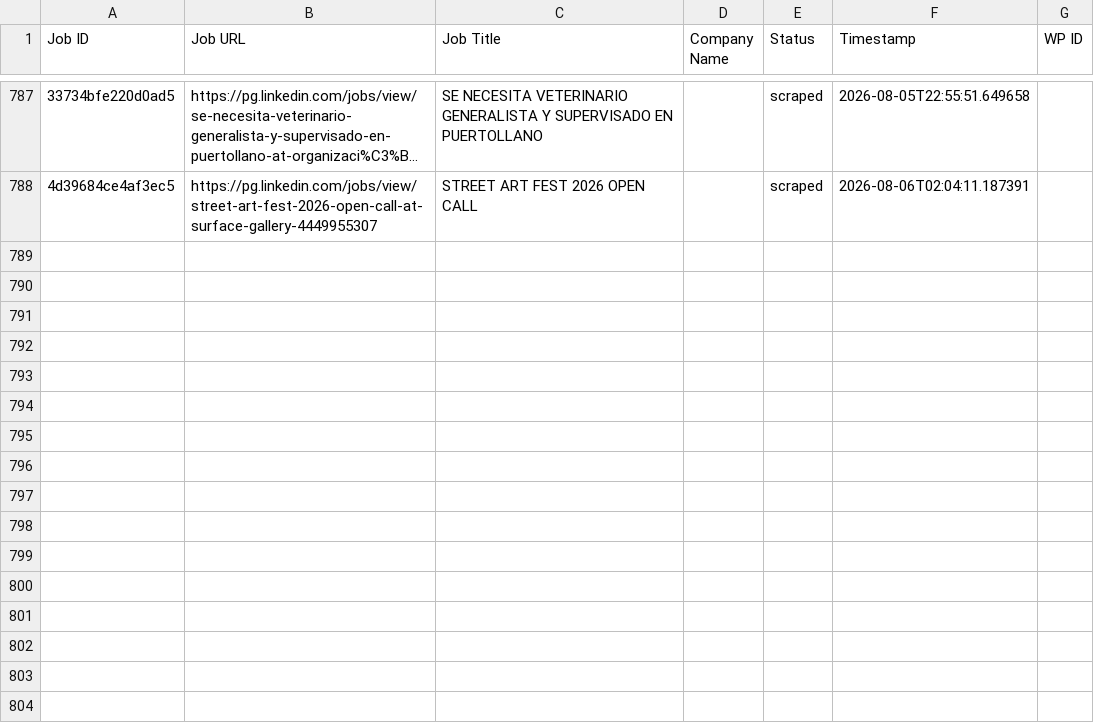
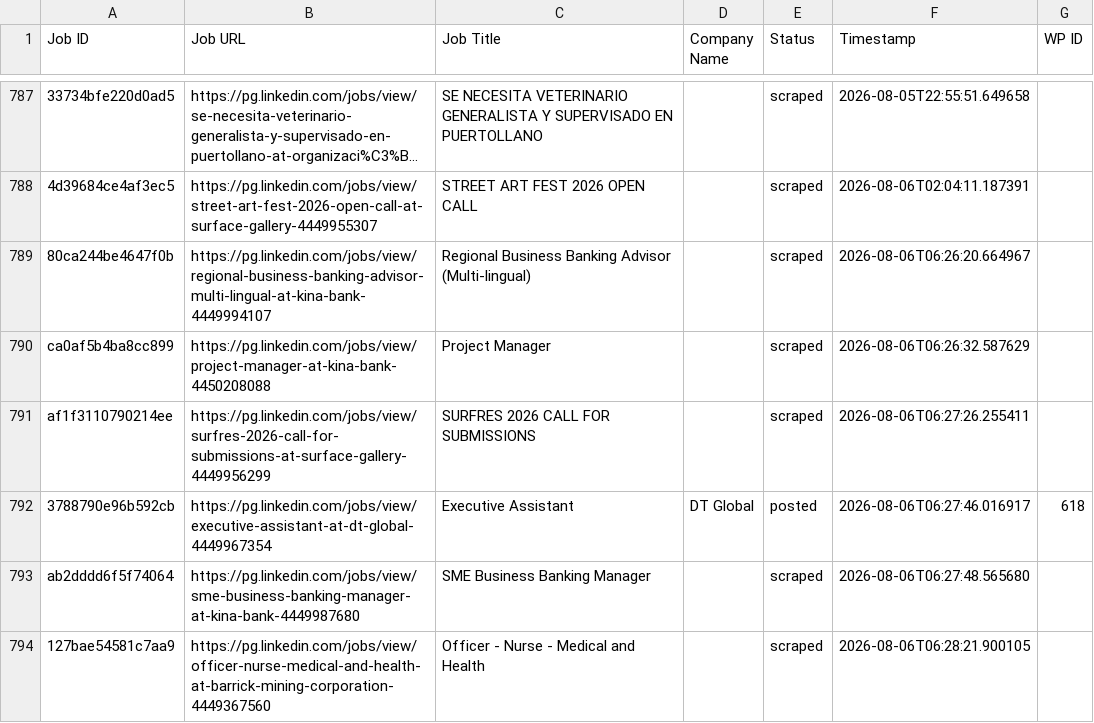
Before and after one commit to innovationinc2000/pg, a CSV file: processed_jobs.csv, drawn as a sheet; only a part is shown, gaps mark what is left out; long unchanged cells end in …; the diff names each change by its address in the sheet, - before the commit and + after, or states it on an @@ line.

```diff
--- a/processed_jobs.csv
+++ b/processed_jobs.csv
+row 789: 80ca244be4647f0b | https://pg.linkedin.com/jobs/view/regional-business-banking-advisor-multi-lingual-at-kina-bank-4449994107 | Regional Business Banking Advisor (Multi-lingual) |  | scraped | 2026-08-06T06:26:20.664967
+row 790: ca0af5b4ba8cc899 | https://pg.linkedin.com/jobs/view/project-manager-at-kina-bank-4450208088 | Project Manager |  | scraped | 2026-08-06T06:26:32.587629
+row 791: af1f3110790214ee | https://pg.linkedin.com/jobs/view/surfres-2026-call-for-submissions-at-surface-gallery-4449956299 | SURFRES 2026 CALL FOR SUBMISSIONS |  | scraped | 2026-08-06T06:27:26.255411
+row 792: 3788790e96b592cb | https://pg.linkedin.com/jobs/view/executive-assistant-at-dt-global-4449967354 | Executive Assistant | DT Global | posted | 2026-08-06T06:27:46.016917 | 618
+row 793: ab2dddd6f5f74064 | https://pg.linkedin.com/jobs/view/sme-business-banking-manager-at-kina-bank-4449987680 | SME Business Banking Manager |  | scraped | 2026-08-06T06:27:48.565680
+row 794: 127bae54581c7aa9 | https://pg.linkedin.com/jobs/view/officer-nurse-medical-and-health-at-barrick-mining-corporation-4449367560 | Officer - Nurse - Medical and Health |  | scraped | 2026-08-06T06:28:21.900105
```
